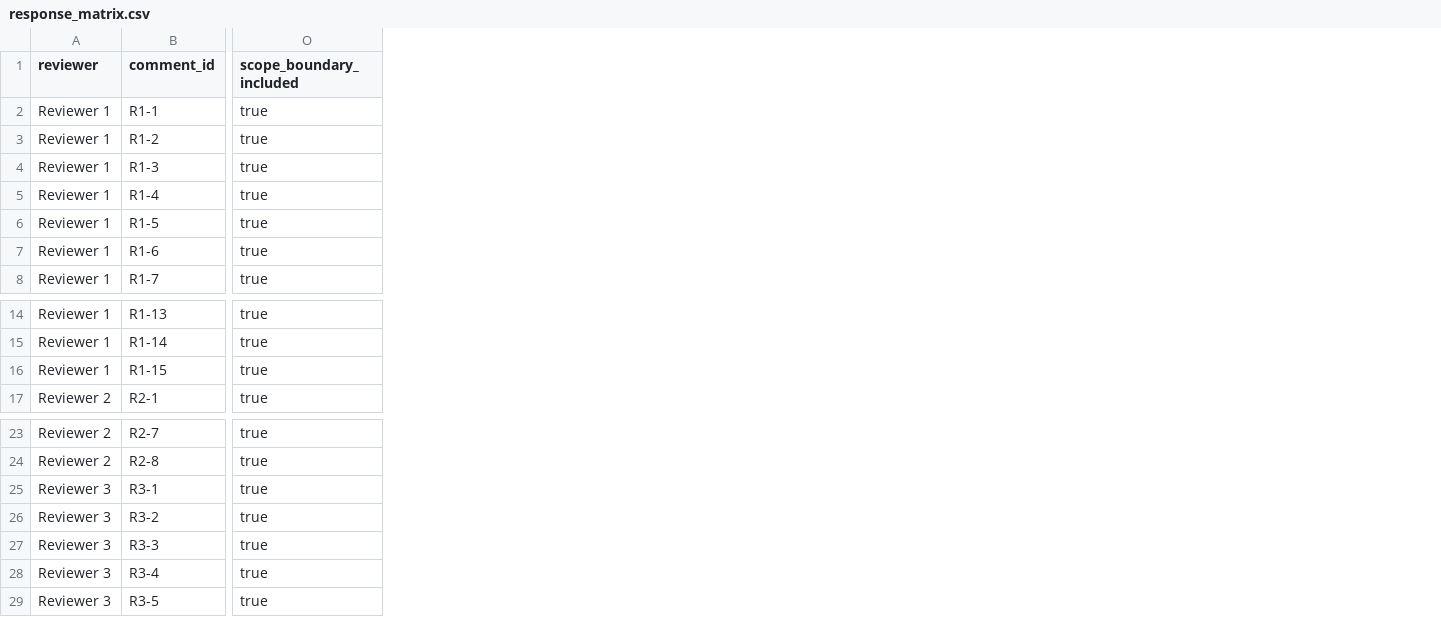
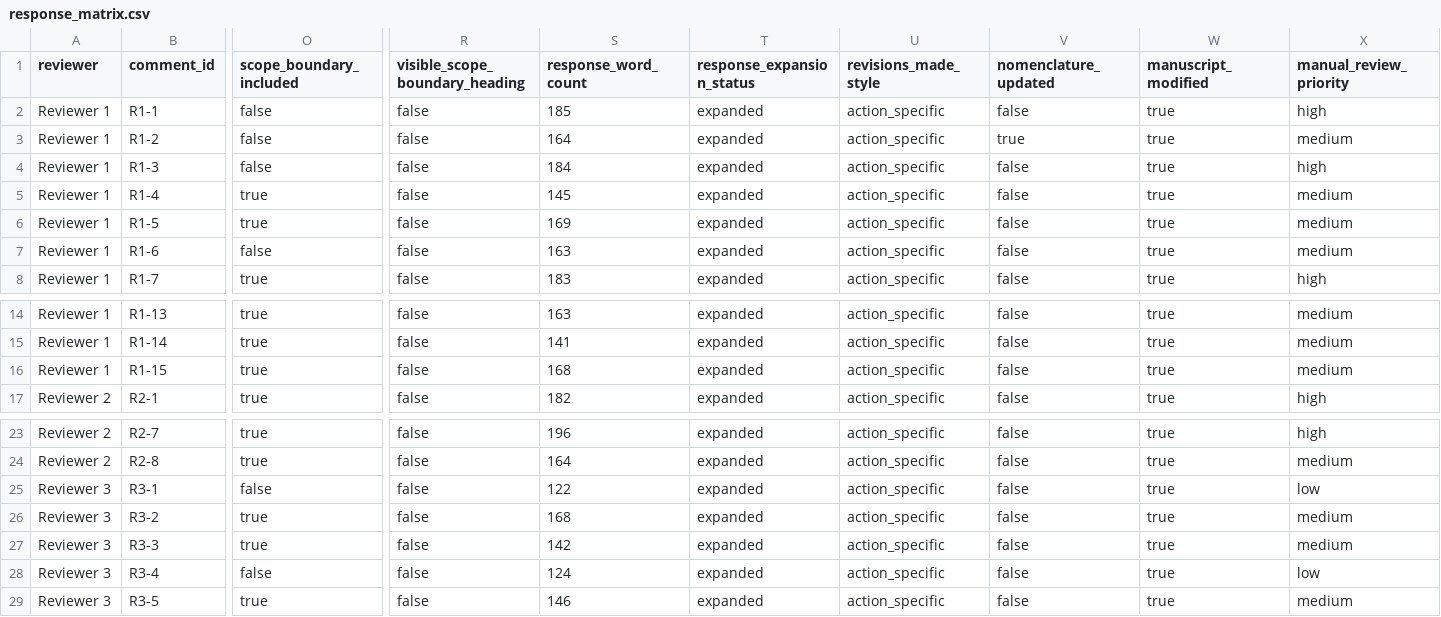
Before and after one commit to haolinwang1313/DRL-Driven-Optimization, a CSV file: paper/response/round2/response_matrix.csv, drawn as a sheet; only a part is shown, gaps mark what is left out; the diff covers the shown part only; the diff names each change by its address in the sheet, - before the commit and + after, or states it on an @@ line.

Commit message:
response: revise round2 rebuttal and nomenclature

```diff
--- a/paper/response/round2/response_matrix.csv
+++ b/paper/response/round2/response_matrix.csv
+column R (visible_scope_boundary_heading), rows 2-8: all false; rows 14-17: all false; rows 23-29: all false
+column S (response_word_count), rows 2-8: 185 | 164 | 184 | 145 | 169 | 163 | 183; rows 14-17: 163 | 141 | 168 | 182; rows 23-29: 196 | 164 | 122 | 168 | 142 | 124 | 146
+column T (response_expansion_status), rows 2-8: all expanded; rows 14-17: all expanded; rows 23-29: all expanded
+column U (revisions_made_style), rows 2-8: all action_specific; rows 14-17: all action_specific; rows 23-29: all action_specific
+column V (nomenclature_updated), rows 2-8: false | true | false | false | false | false | false; rows 14-17: all false; rows 23-29: all false
+column W (manuscript_modified), rows 2-8: all true; rows 14-17: all true; rows 23-29: all true
+column X (manual_review_priority), rows 2-8: high | medium | high | medium | medium | medium | high; rows 14-17: medium | medium | medium | high; rows 23-29: high | medium | low | medium | medium | low | medium
-O2:O4 (scope_boundary_included): true
+O2:O4 (scope_boundary_included): false
-O7 (scope_boundary_included): true
+O7 (scope_boundary_included): false
-O25 (scope_boundary_included): true
+O25 (scope_boundary_included): false
-O28 (scope_boundary_included): true
+O28 (scope_boundary_included): false
```
Also changed, not shown: 3 edited cells elsewhere in this file, 8 other files.
